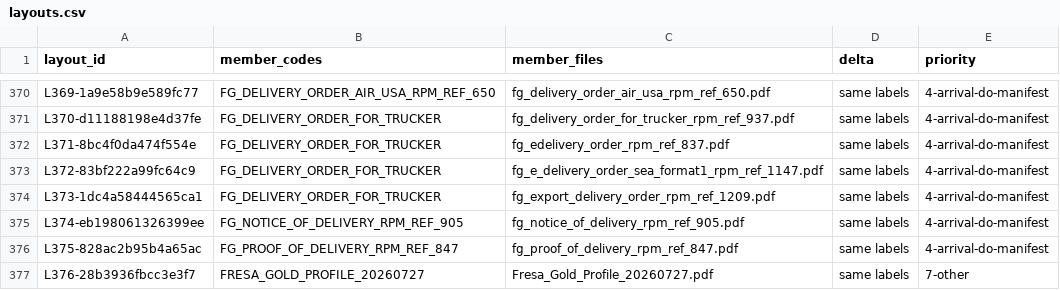
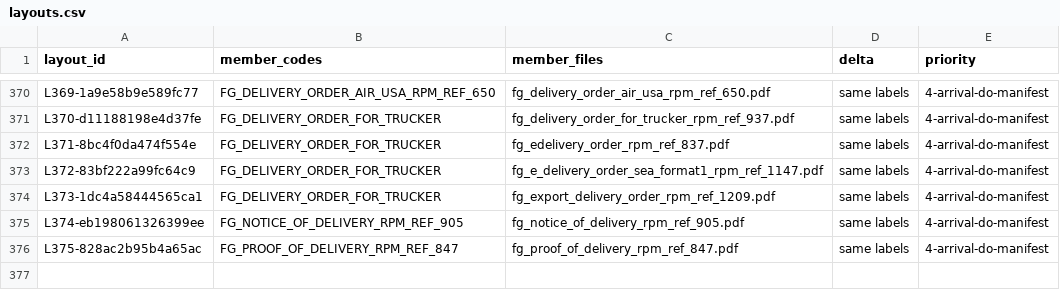
Before and after one commit to FizaTariq147/KingFisherWings-frontend, a CSV file: reports/references/layouts.csv, drawn as a sheet; only a part is shown, gaps mark what is left out.

```diff
--- a/reports/references/layouts.csv
+++ b/reports/references/layouts.csv
@@ -376,2 +376 @@ L374-eb198061326399ee,FG_NOTICE_OF_DELIVERY_RPM_REF_905,fg_notice_of_delivery_rp
 L375-828ac2b95b4a65ac,FG_PROOF_OF_DELIVERY_RPM_REF_847,fg_proof_of_delivery_rpm_ref_847.pdf,same labels,4-arrival-do-manifest
-L376-28b3936fbcc3e3f7,FRESA_GOLD_PROFILE_20260727,Fresa_Gold_Profile_20260727.pdf,same labels,7-other
```
Also changed, not shown: reports/references/manifest.csv, 19 other files.
